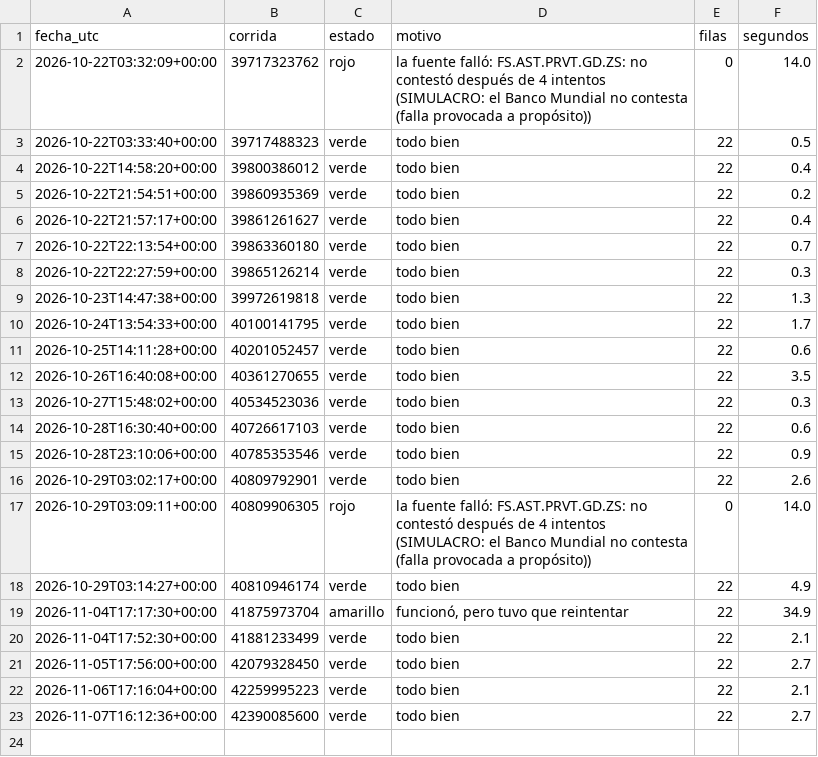
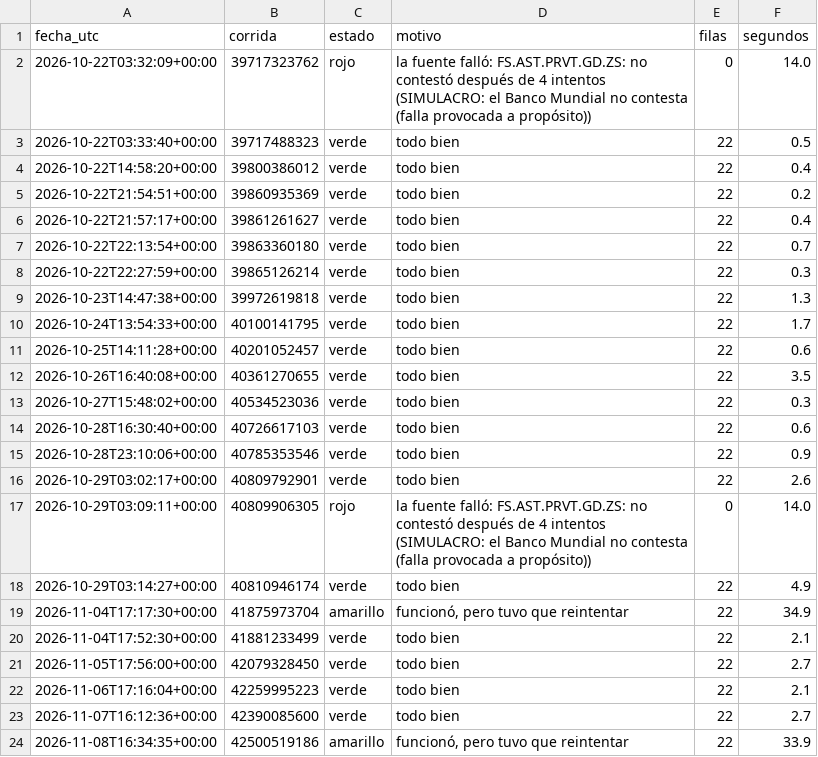
Before and after one commit to uide-programacion-inteligencia-mercados/observatorio-g02, a CSV file: logs/salud_g02.csv, drawn as a sheet.

Commit message:
Corrida 34 del 2026-11-08 (success)

```diff
--- a/logs/salud_g02.csv
+++ b/logs/salud_g02.csv
@@ -23 +23,2 @@ fecha_utc,corrida,estado,motivo,filas,segundos
 2026-11-07T16:12:36+00:00,42390085600,verde,todo bien,22,2.7
+2026-11-08T16:34:35+00:00,42500519186,amarillo,"funcionó, pero tuvo que reintentar",22,33.9
```
Also changed, not shown: 2 other files.
